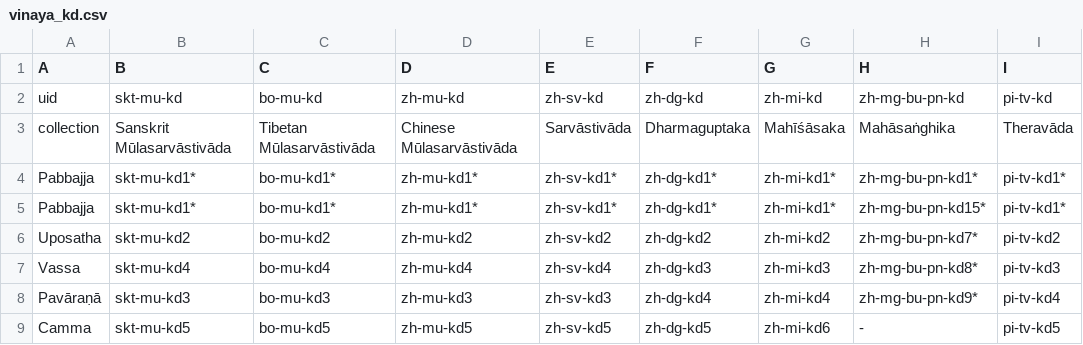
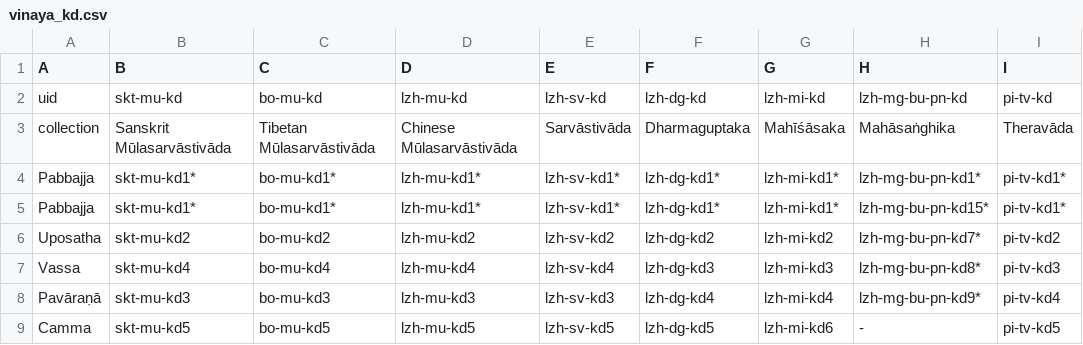
Before and after one commit to suttacentral/legacy-suttacentral-data, a CSV file: table/vinaya_kd.csv, drawn as a sheet; only a part is shown; the diff covers the shown part only; the diff names each change by its address in the sheet, - before the commit and + after, or states it on an @@ line.

```diff
--- a/table/vinaya_kd.csv
+++ b/table/vinaya_kd.csv
-D2 (D): zh-mu-kd
+D2 (D): lzh-mu-kd
-E2 (E): zh-sv-kd
+E2 (E): lzh-sv-kd
-F2 (F): zh-dg-kd
+F2 (F): lzh-dg-kd
-G2 (G): zh-mi-kd
+G2 (G): lzh-mi-kd
-H2 (H): zh-mg-bu-pn-kd
+H2 (H): lzh-mg-bu-pn-kd
-D4:D5 (D): zh-mu-kd1*
+D4:D5 (D): lzh-mu-kd1*
-E4:E5 (E): zh-sv-kd1*
+E4:E5 (E): lzh-sv-kd1*
-F4:F5 (F): zh-dg-kd1*
+F4:F5 (F): lzh-dg-kd1*
-G4:G5 (G): zh-mi-kd1*
+G4:G5 (G): lzh-mi-kd1*
-H4 (H): zh-mg-bu-pn-kd1*
+H4 (H): lzh-mg-bu-pn-kd1*
-H5 (H): zh-mg-bu-pn-kd15*
+H5 (H): lzh-mg-bu-pn-kd15*
-D6 (D): zh-mu-kd2
+D6 (D): lzh-mu-kd2
-E6 (E): zh-sv-kd2
+E6 (E): lzh-sv-kd2
-F6 (F): zh-dg-kd2
+F6 (F): lzh-dg-kd2
-G6 (G): zh-mi-kd2
+G6 (G): lzh-mi-kd2
-H6 (H): zh-mg-bu-pn-kd7*
+H6 (H): lzh-mg-bu-pn-kd7*
-D7 (D): zh-mu-kd4
+D7 (D): lzh-mu-kd4
-E7 (E): zh-sv-kd4
+E7 (E): lzh-sv-kd4
-F7 (F): zh-dg-kd3
+F7 (F): lzh-dg-kd3
-G7 (G): zh-mi-kd3
+G7 (G): lzh-mi-kd3
-H7 (H): zh-mg-bu-pn-kd8*
+H7 (H): lzh-mg-bu-pn-kd8*
-D8 (D): zh-mu-kd3
+D8 (D): lzh-mu-kd3
-E8 (E): zh-sv-kd3
+E8 (E): lzh-sv-kd3
-F8 (F): zh-dg-kd4
+F8 (F): lzh-dg-kd4
-G8 (G): zh-mi-kd4
+G8 (G): lzh-mi-kd4
-H8 (H): zh-mg-bu-pn-kd9*
+H8 (H): lzh-mg-bu-pn-kd9*
-D9 (D): zh-mu-kd5
+D9 (D): lzh-mu-kd5
-E9 (E): zh-sv-kd5
+E9 (E): lzh-sv-kd5
-F9 (F): zh-dg-kd5
+F9 (F): lzh-dg-kd5
-G9 (G): zh-mi-kd6
+G9 (G): lzh-mi-kd6
```
Also changed, not shown: 154 edited cells elsewhere in this file, table/collection.csv, table/division.csv, 7 other files.
